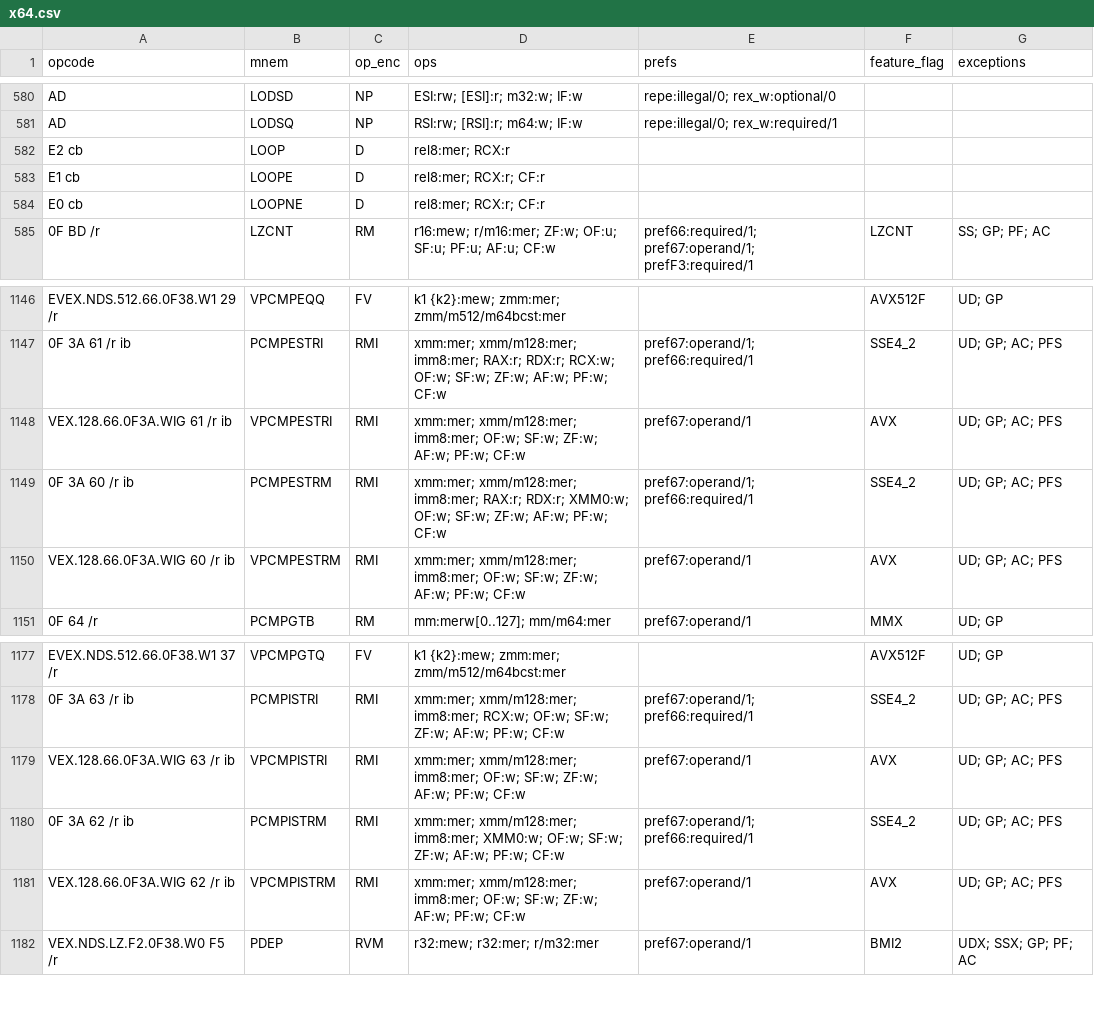
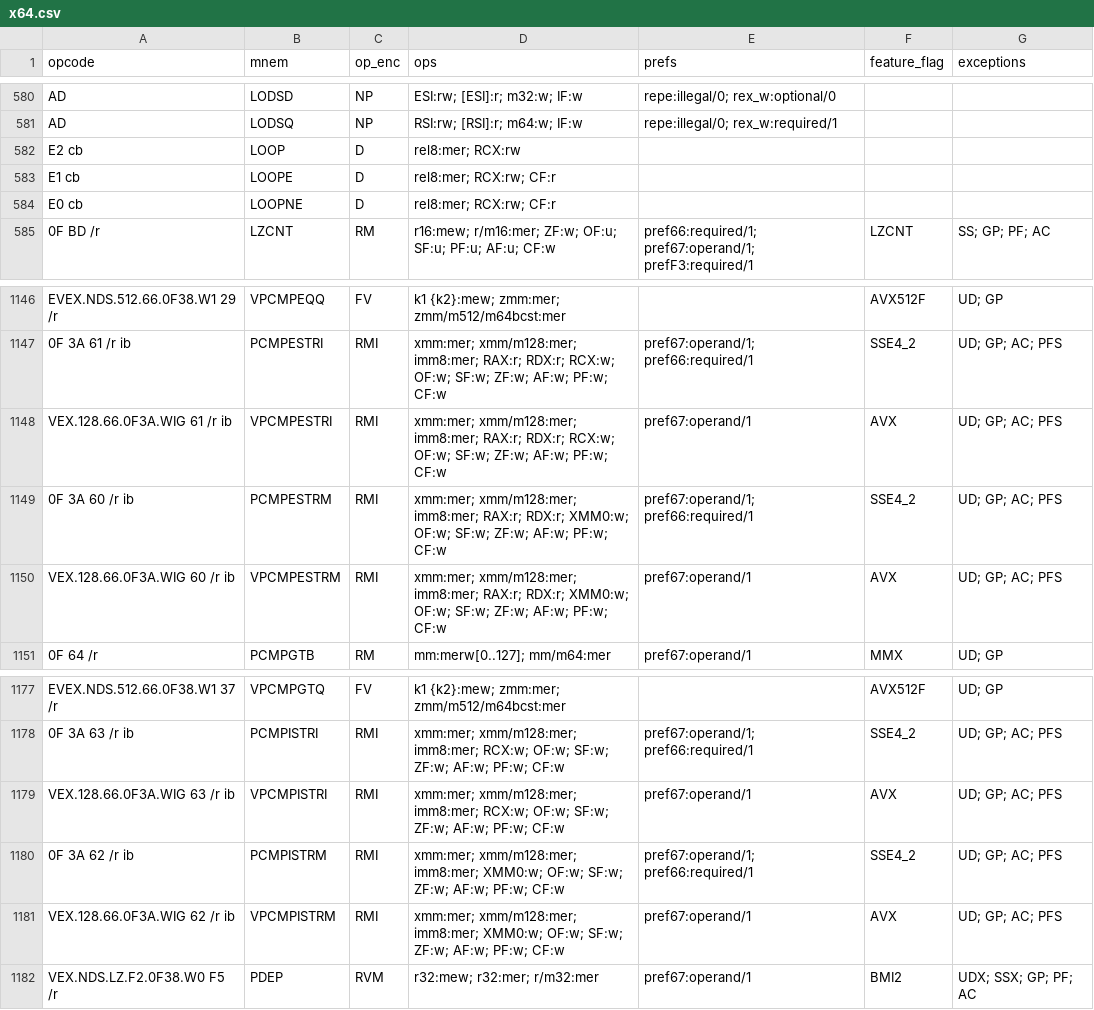
Before and after one commit to evoasm/evoasm-gen, a CSV file: data/tables/x64.csv, drawn as a sheet; only a part is shown, gaps mark what is left out.

Commit message:
Opcode table fixes

```diff
--- a/data/tables/x64.csv
+++ b/data/tables/x64.csv
@@ -581,5 +581,5 @@ AD,LODSD,NP,ESI:rw; [ESI]:r; m32:w; IF:w,repe:illegal/0; rex_w:optional/0,,
 AD,LODSQ,NP,RSI:rw; [RSI]:r; m64:w; IF:w,repe:illegal/0; rex_w:required/1,,
-E2 cb,LOOP,D,rel8:mer; RCX:r,,,
-E1 cb,LOOPE,D,rel8:mer; RCX:r; CF:r,,,
-E0 cb,LOOPNE,D,rel8:mer; RCX:r; CF:r,,,
+E2 cb,LOOP,D,rel8:mer; RCX:rw,,,
+E1 cb,LOOPE,D,rel8:mer; RCX:rw; CF:r,,,
+E0 cb,LOOPNE,D,rel8:mer; RCX:rw; CF:r,,,
 0F BD /r,LZCNT,RM,r16:mew; r/m16:mer; ZF:w; OF:u; SF:u; PF:u; AF:u; CF:w,pref66:required/1; pref67:operand/1; prefF3:required/1,LZCNT,SS; GP; PF; AC
@@ -1147,5 +1147,5 @@ EVEX.NDS.512.66.0F38.W1 29 /r,VPCMPEQQ,FV,k1 {k2}:mew; zmm:mer; zmm/m512/m64bcst
 0F 3A 61 /r ib,PCMPESTRI,RMI,xmm:mer; xmm/m128:mer; imm8:mer; RAX:r; RDX:r; RCX:w; OF:w; SF:w; ZF:w; AF:w; PF:w; CF:w,pref67:operand/1; pref66:required/1,SSE4_2,UD; GP; AC; PFS
-VEX.128.66.0F3A.WIG 61 /r ib,VPCMPESTRI,RMI,xmm:mer; xmm/m128:mer; imm8:mer; OF:w; SF:w; ZF:w; AF:w; PF:w; CF:w,pref67:operand/1,AVX,UD; GP; AC; PFS
+VEX.128.66.0F3A.WIG 61 /r ib,VPCMPESTRI,RMI,xmm:mer; xmm/m128:mer; imm8:mer; RAX:r; RDX:r; RCX:w; OF:w; SF:w; ZF:w; AF:w; PF:w; CF:w,pref67:operand/1,AVX,UD; GP; AC; PFS
 0F 3A 60 /r ib,PCMPESTRM,RMI,xmm:mer; xmm/m128:mer; imm8:mer; RAX:r; RDX:r; XMM0:w; OF:w; SF:w; ZF:w; AF:w; PF:w; CF:w,pref67:operand/1; pref66:required/1,SSE4_2,UD; GP; AC; PFS
-VEX.128.66.0F3A.WIG 60 /r ib,VPCMPESTRM,RMI,xmm:mer; xmm/m128:mer; imm8:mer; OF:w; SF:w; ZF:w; AF:w; PF:w; CF:w,pref67:operand/1,AVX,UD; GP; AC; PFS
+VEX.128.66.0F3A.WIG 60 /r ib,VPCMPESTRM,RMI,xmm:mer; xmm/m128:mer; imm8:mer; RAX:r; RDX:r; XMM0:w; OF:w; SF:w; ZF:w; AF:w; PF:w; CF:w,pref67:operand/1,AVX,UD; GP; AC; PFS
 0F 64 /r,PCMPGTB,RM,mm:merw[0..127]; mm/m64:mer,pref67:operand/1,MMX,UD; GP
@@ -1178,5 +1178,5 @@ EVEX.NDS.512.66.0F38.W1 37 /r,VPCMPGTQ,FV,k1 {k2}:mew; zmm:mer; zmm/m512/m64bcst
 0F 3A 63 /r ib,PCMPISTRI,RMI,xmm:mer; xmm/m128:mer; imm8:mer; RCX:w; OF:w; SF:w; ZF:w; AF:w; PF:w; CF:w,pref67:operand/1; pref66:required/1,SSE4_2,UD; GP; AC; PFS
-VEX.128.66.0F3A.WIG 63 /r ib,VPCMPISTRI,RMI,xmm:mer; xmm/m128:mer; imm8:mer; OF:w; SF:w; ZF:w; AF:w; PF:w; CF:w,pref67:operand/1,AVX,UD; GP; AC; PFS
+VEX.128.66.0F3A.WIG 63 /r ib,VPCMPISTRI,RMI,xmm:mer; xmm/m128:mer; imm8:mer; RCX:w; OF:w; SF:w; ZF:w; AF:w; PF:w; CF:w,pref67:operand/1,AVX,UD; GP; AC; PFS
 0F 3A 62 /r ib,PCMPISTRM,RMI,xmm:mer; xmm/m128:mer; imm8:mer; XMM0:w; OF:w; SF:w; ZF:w; AF:w; PF:w; CF:w,pref67:operand/1; pref66:required/1,SSE4_2,UD; GP; AC; PFS
-VEX.128.66.0F3A.WIG 62 /r ib,VPCMPISTRM,RMI,xmm:mer; xmm/m128:mer; imm8:mer; OF:w; SF:w; ZF:w; AF:w; PF:w; CF:w,pref67:operand/1,AVX,UD; GP; AC; PFS
+VEX.128.66.0F3A.WIG 62 /r ib,VPCMPISTRM,RMI,xmm:mer; xmm/m128:mer; imm8:mer; XMM0:w; OF:w; SF:w; ZF:w; AF:w; PF:w; CF:w,pref67:operand/1,AVX,UD; GP; AC; PFS
 VEX.NDS.LZ.F2.0F38.W0 F5 /r,PDEP,RVM,r32:mew; r32:mer; r/m32:mer,pref67:operand/1,BMI2,UDX; SSX; GP; PF; AC
```
Also changed, not shown: 1 other file.
